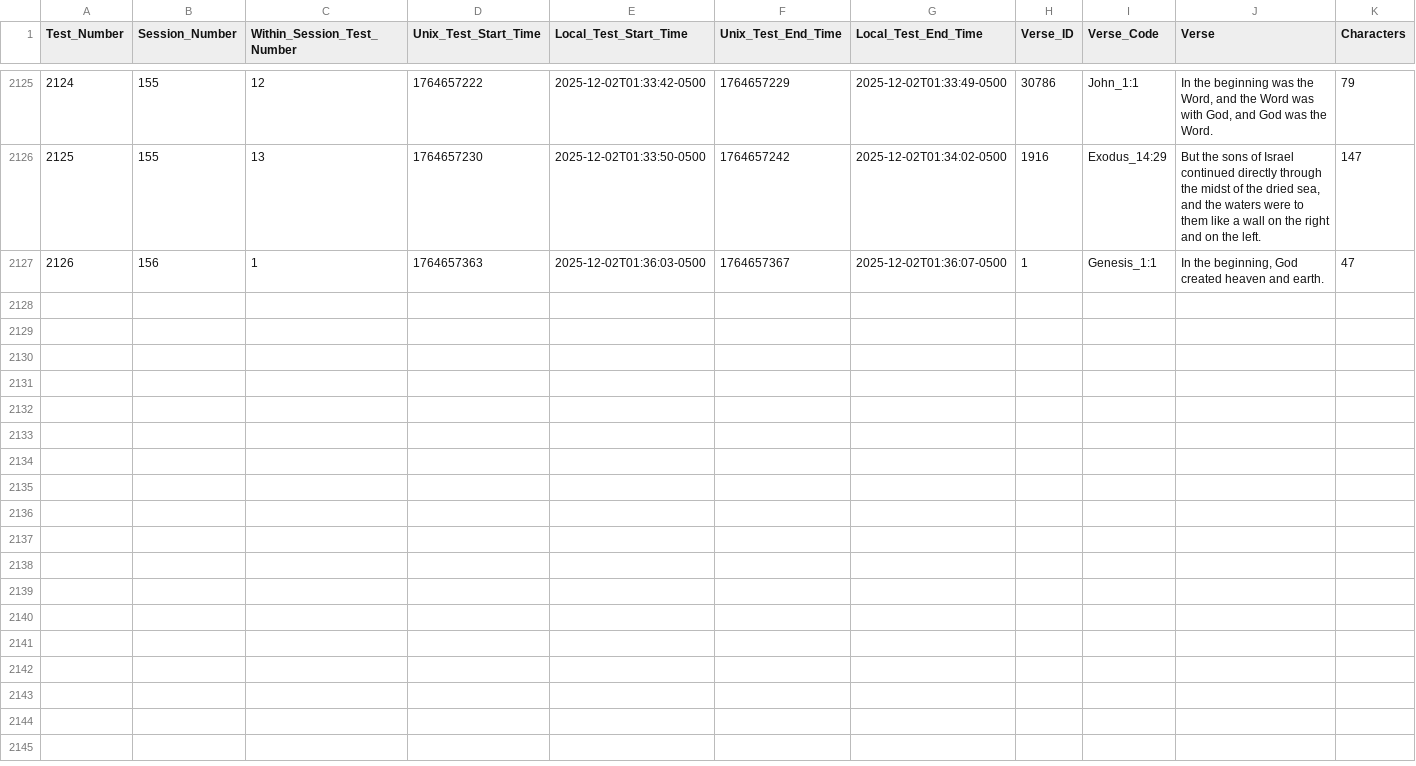
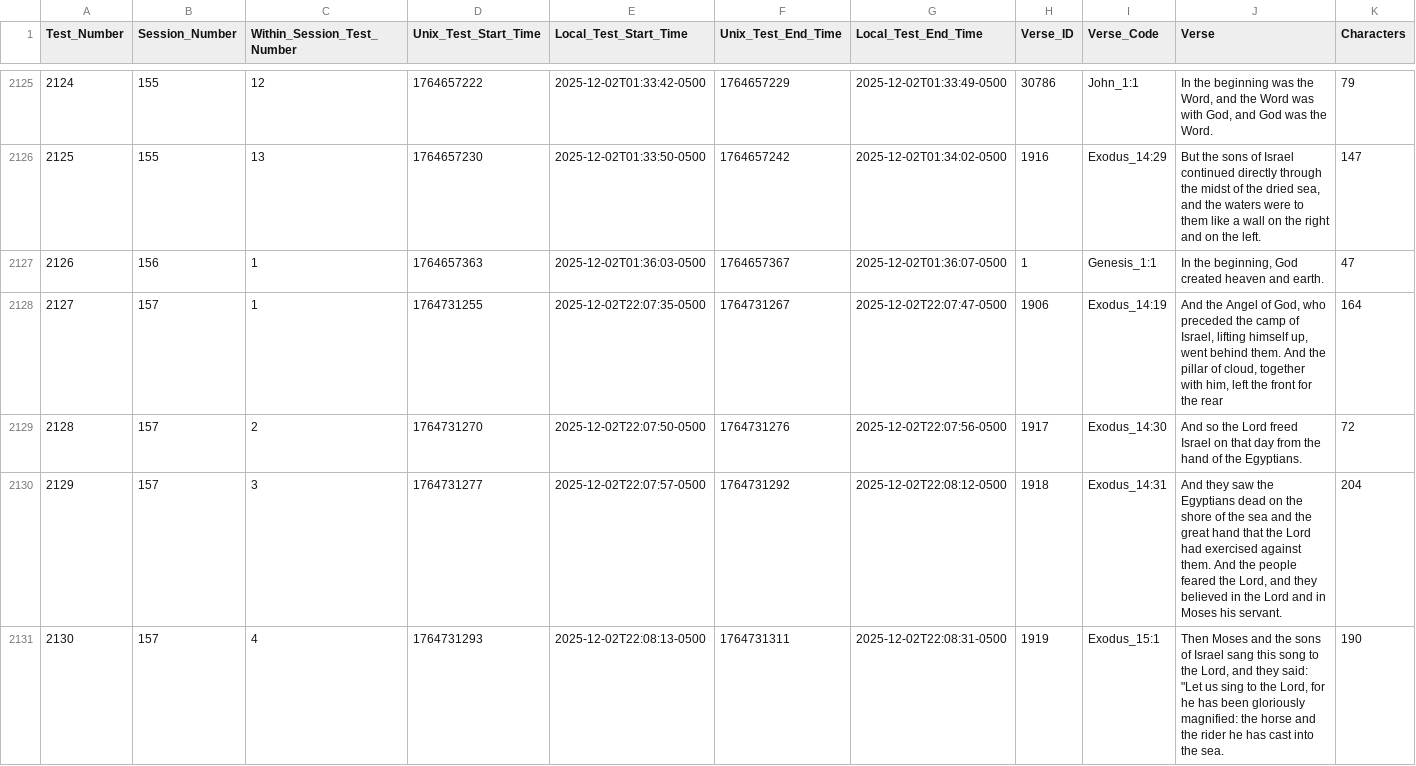
Before and after one commit to kburchfiel/cpp_tttb, a CSV file: Files/test_results.csv, drawn as a sheet; only a part is shown, gaps mark what is left out; rows hold the shown columns only; the diff names each change by its address in the sheet, - before the commit and + after, or states it on an @@ line.

Commit message:
Released version 2.0.1--removed HTML tags from around 60 verses. Also created a new folder and notebook to help simplify the process of merging test data from an existing copy of Bible verses into a revised set of verses.

```diff
--- a/Files/test_results.csv
+++ b/Files/test_results.csv
+row 2128: 2127 | 157 | 1 | 1764731255 | 2025-12-02T22:07:35-0500 | 1764731267 | 2025-12-02T22:07:47-0500 | 1906 | Exodus_14:19 | And the Angel of God, who preceded the camp of Israel, lifting himself up, went behind them. And the pillar of cloud, together with him, left the front for the rear | 164
+row 2129: 2128 | 157 | 2 | 1764731270 | 2025-12-02T22:07:50-0500 | 1764731276 | 2025-12-02T22:07:56-0500 | 1917 | Exodus_14:30 | And so the Lord freed Israel on that day from the hand of the Egyptians. | 72
+row 2130: 2129 | 157 | 3 | 1764731277 | 2025-12-02T22:07:57-0500 | 1764731292 | 2025-12-02T22:08:12-0500 | 1918 | Exodus_14:31 | And they saw the Egyptians dead on the shore of the sea and the great hand that the Lord had exercised against them. And the people feared the Lord, and they believed in the Lord and in Moses his servant. | 204
+row 2131: 2130 | 157 | 4 | 1764731293 | 2025-12-02T22:08:13-0500 | 1764731311 | 2025-12-02T22:08:31-0500 | 1919 | Exodus_15:1 | Then Moses and the sons of Israel sang this song to the Lord, and they said: "Let us sing to the Lord, for he has been gloriously magnified: the horse and the rider he has cast into the sea. | 190
```
Also changed, not shown: Analyses/Single_Player/chars_typed_and_wpm_by_year_and_month.csv, Analyses/Single_Player/fastest_tests.csv, 56 other files.
